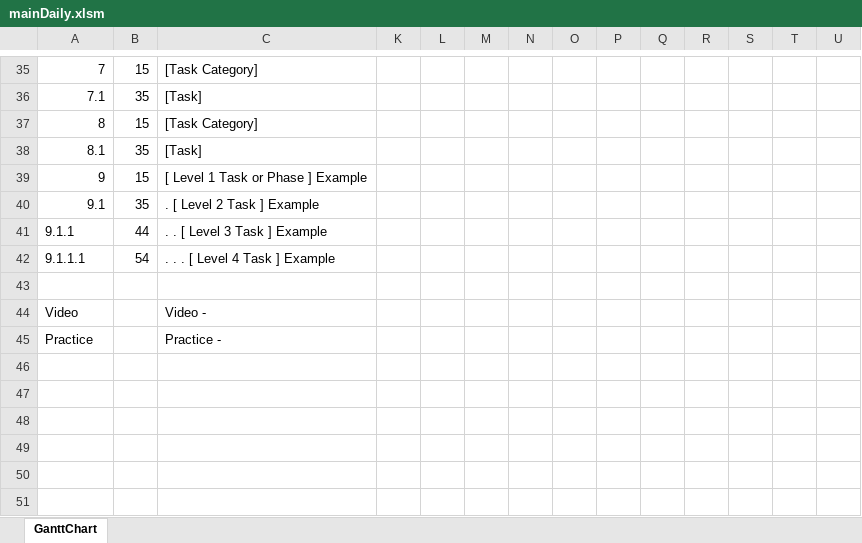
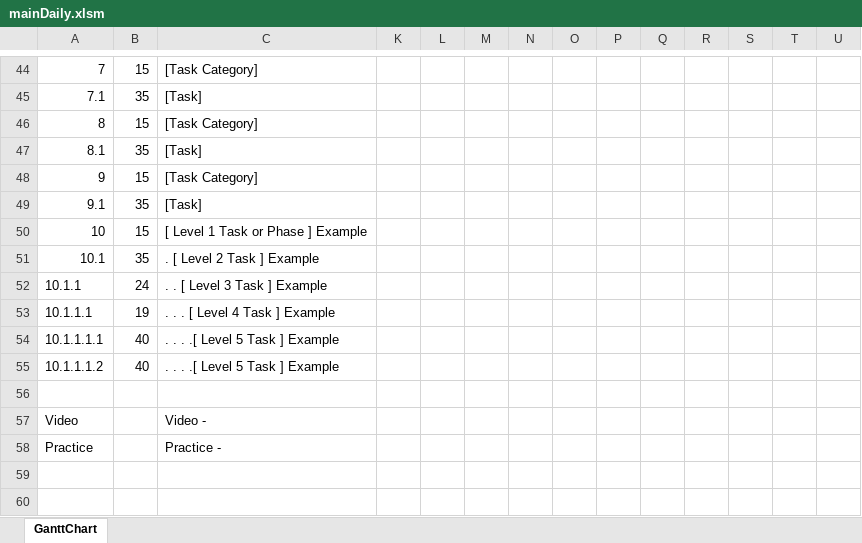
Before and after one commit to siva1b3/CHATGPT, an Excel workbook: mainDaily.xlsm, sheet GanttChart, drawn as a sheet; only a part is shown, gaps mark what is left out; the shorter side is filled out with more unchanged rows; values as stored, in another font and other column widths than the file's, no cell formats; charts and pictures and conditional formats not drawn; removed rows and columns are numbered as before the commit, all else as after; rows hold the shown columns only; the diff covers the shown part only; the diff names each change by its address in the sheet, - before the commit and + after, or states it on an @@ line.

```diff
--- a/mainDaily.xlsm (sheet GanttChart)
+++ b/mainDaily.xlsm (sheet GanttChart)
-C48: [ Level 1 Task or Phase ] Example
+C48: [Task Category]
-C49: . [ Level 2 Task ] Example
+C49: [Task]
-row 41: 9.1.1 | 44 | . . [ Level 3 Task ] Example
-row 42: 9.1.1.1 | 54 | . . . [ Level 4 Task ] Example
+row 50: 10 | 15 | [ Level 1 Task or Phase ] Example
+row 51: 10.1 | 35 | . [ Level 2 Task ] Example
+row 52: 10.1.1 | 24 | . . [ Level 3 Task ] Example
+row 53: 10.1.1.1 | 19 | . . . [ Level 4 Task ] Example
+row 54: 10.1.1.1.1 | 40 | . . . .[ Level 5 Task ] Example
+row 55: 10.1.1.1.2 | 40 | . . . .[ Level 5 Task ] Example
```
Also changed, not shown: 18 added rows, 9 removed rows and 17 edited cells elsewhere in this sheet, cell formats, formulas that keep their value, hidden cells, 3 other files.
